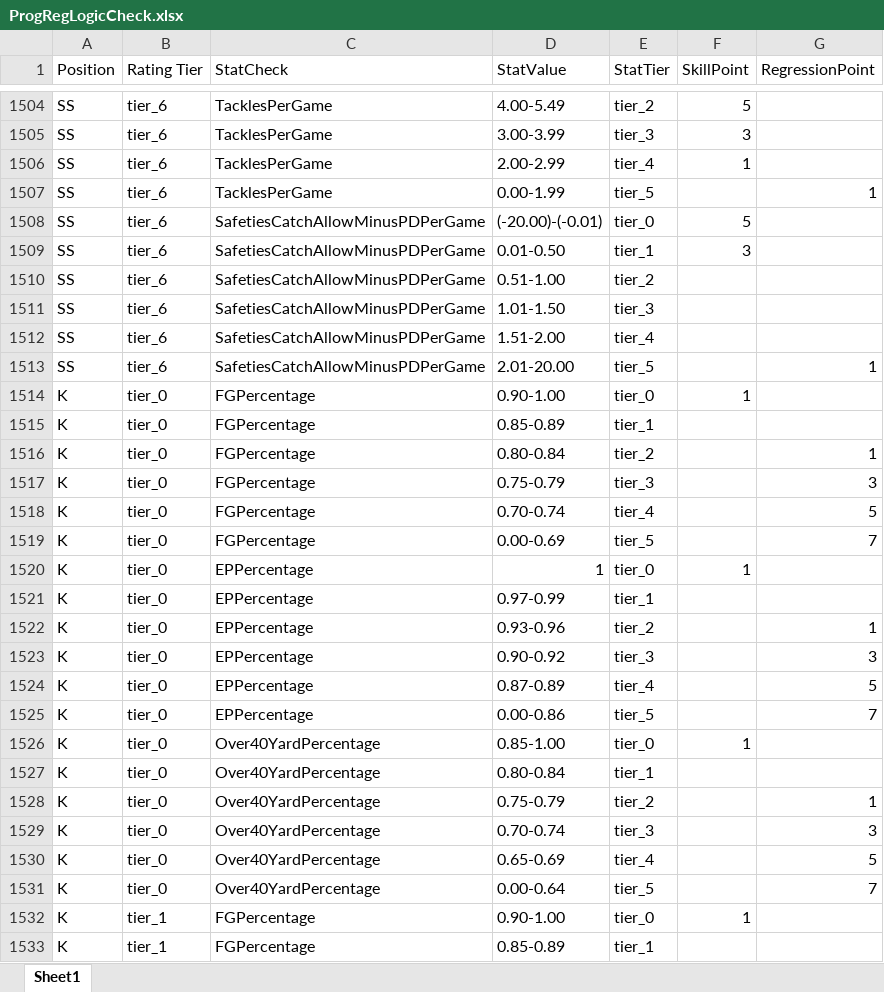
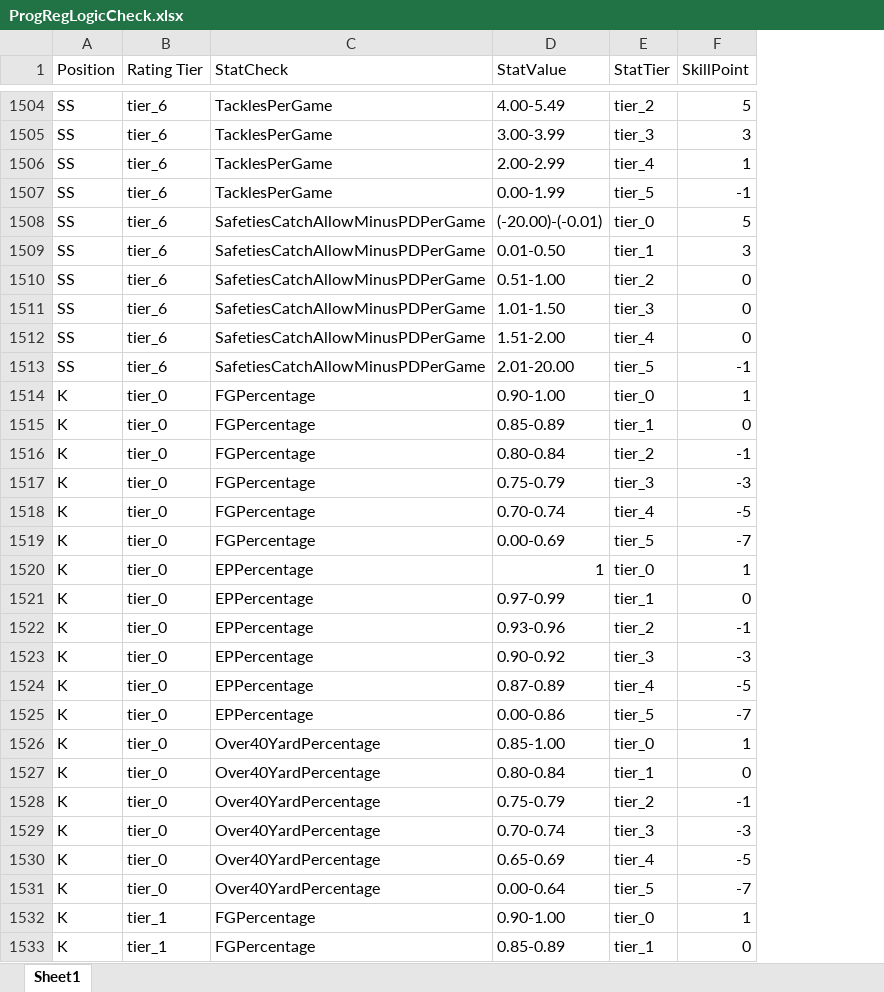
Before and after one commit to ethpec/MaddenTools, an Excel workbook: Files/ProgRegLogicCheck.xlsx, sheet Sheet1, drawn as a sheet; only a part is shown, gaps mark what is left out; values as stored, in another font and other column widths than the file's, no cell formats; the diff covers the shown part only; the diff names each change by its address in the sheet, - before the commit and + after, or states it on an @@ line.

Commit message:
SkillPoint and RegressionPoint columns merged

```diff
--- a/Files/ProgRegLogicCheck.xlsx (sheet Sheet1)
+++ b/Files/ProgRegLogicCheck.xlsx (sheet Sheet1)
-column G (RegressionPoint), rows 1507-1531: 1 |  |  |  |  |  | 1 |  |  | 1 | 3 | 5 | 7 |  |  | 1 | 3 | 5 | 7 |  |  | 1 | 3 | 5 | 7
-F1507 (SkillPoint): (empty)
+F1507 (SkillPoint): -1
-F1510:F1512 (SkillPoint): (empty)
+F1510:F1512 (SkillPoint): 0
-F1513 (SkillPoint): (empty)
+F1513 (SkillPoint): -1
-F1515 (SkillPoint): (empty)
+F1515 (SkillPoint): 0
-F1516 (SkillPoint): (empty)
+F1516 (SkillPoint): -1
-F1517 (SkillPoint): (empty)
+F1517 (SkillPoint): -3
-F1518 (SkillPoint): (empty)
+F1518 (SkillPoint): -5
-F1519 (SkillPoint): (empty)
+F1519 (SkillPoint): -7
-F1521 (SkillPoint): (empty)
+F1521 (SkillPoint): 0
-F1522 (SkillPoint): (empty)
+F1522 (SkillPoint): -1
-F1523 (SkillPoint): (empty)
+F1523 (SkillPoint): -3
-F1524 (SkillPoint): (empty)
+F1524 (SkillPoint): -5
-F1525 (SkillPoint): (empty)
+F1525 (SkillPoint): -7
-F1527 (SkillPoint): (empty)
+F1527 (SkillPoint): 0
-F1528 (SkillPoint): (empty)
+F1528 (SkillPoint): -1
-F1529 (SkillPoint): (empty)
+F1529 (SkillPoint): -3
-F1530 (SkillPoint): (empty)
+F1530 (SkillPoint): -5
-F1531 (SkillPoint): (empty)
+F1531 (SkillPoint): -7
-F1533 (SkillPoint): (empty)
+F1533 (SkillPoint): 0
```
Also changed, not shown: 974 edited cells elsewhere in this sheet, cell formats.
